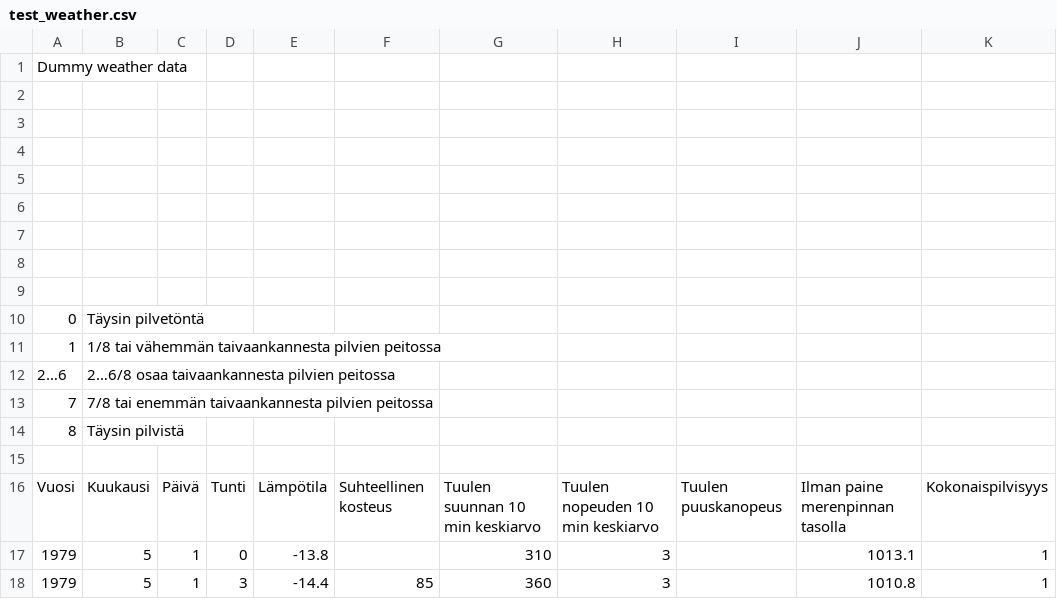
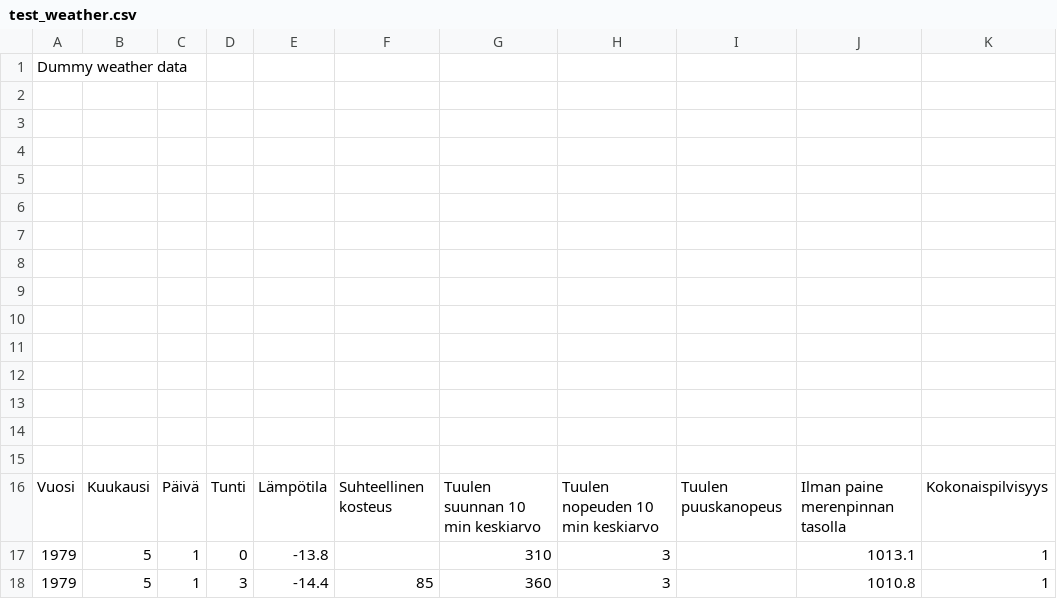
Before and after one commit to razz0/Halias-data-conversion, a CSV file: test_fixtures/test_weather.csv, drawn as a sheet; only a part is shown.

Commit message:
Finish some issues in data conversion

```diff
--- a/test_fixtures/test_weather.csv
+++ b/test_fixtures/test_weather.csv
@@ -9,7 +9,7 @@ Dummy weather data;;;;;;;;;;
 ;;;;;;;;;;
-0;Täysin pilvetöntä;;;;;;;;;
-1;1/8 tai vähemmän taivaankannesta pilvien peitossa;;;;;;;;;
-2…6;2…6/8 osaa taivaankannesta pilvien peitossa;;;;;;;;;
-7;7/8 tai enemmän taivaankannesta pilvien peitossa;;;;;;;;;
-8;Täysin pilvistä;;;;;;;;;
+;;;;;;;;;;
+;;;;;;;;;;
+;;;;;;;;;;
+;;;;;;;;;;
+;;;;;;;;;;
 ;;;;;;;;;;
```
Also changed, not shown: 6 other files.
